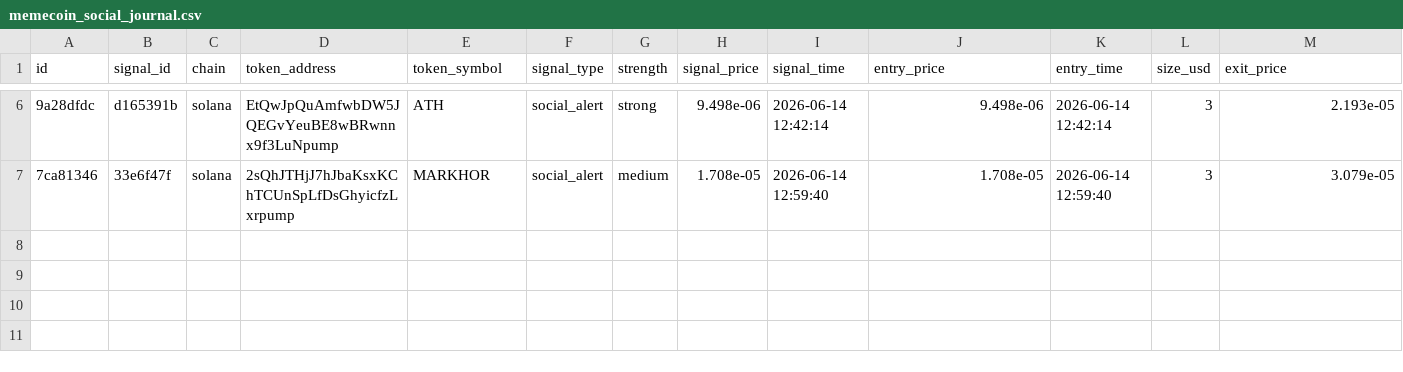
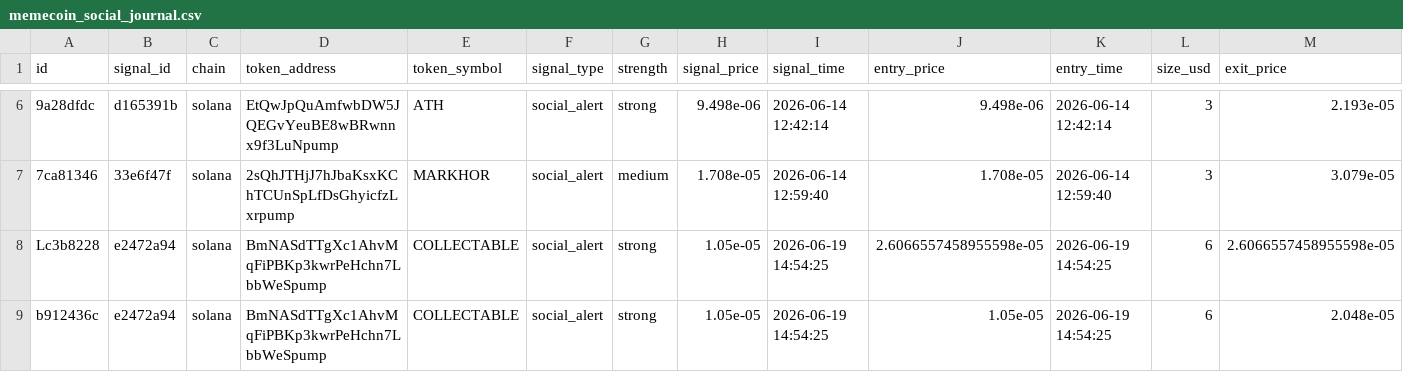
Before and after one commit to AMR200215/quant-bot, a CSV file: logs/memecoin_social_journal.csv, drawn as a sheet; only a part is shown, gaps mark what is left out; rows hold the shown columns only; the diff names each change by its address in the sheet, - before the commit and + after, or states it on an @@ line.

Commit message:
chore: sync live journals 2026-06-19T15:00

```diff
--- a/logs/memecoin_social_journal.csv
+++ b/logs/memecoin_social_journal.csv
+row 8: Lc3b8228 | e2472a94 | solana | BmNASdTTgXc1AhvMqFiPBKp3kwrPeHchn7LbbWeSpump | COLLECTABLE | social_alert | strong | 1.05e-05 | 2026-06-19 14:54:25 | 2.6066557458955598e-05 | 2026-06-19 14:54:25 | 6 | 2.6066557458955598e-05
+row 9: b912436c | e2472a94 | solana | BmNASdTTgXc1AhvMqFiPBKp3kwrPeHchn7LbbWeSpump | COLLECTABLE | social_alert | strong | 1.05e-05 | 2026-06-19 14:54:25 | 1.05e-05 | 2026-06-19 14:54:25 | 6 | 2.048e-05
```
Also changed, not shown: logs/memecoin_journal.csv.
